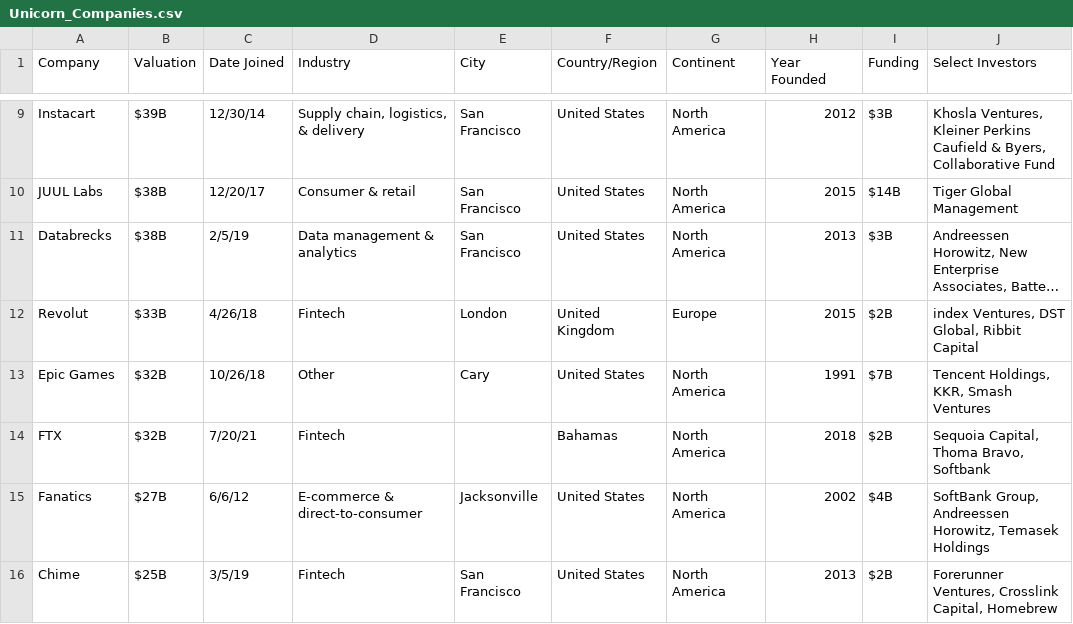
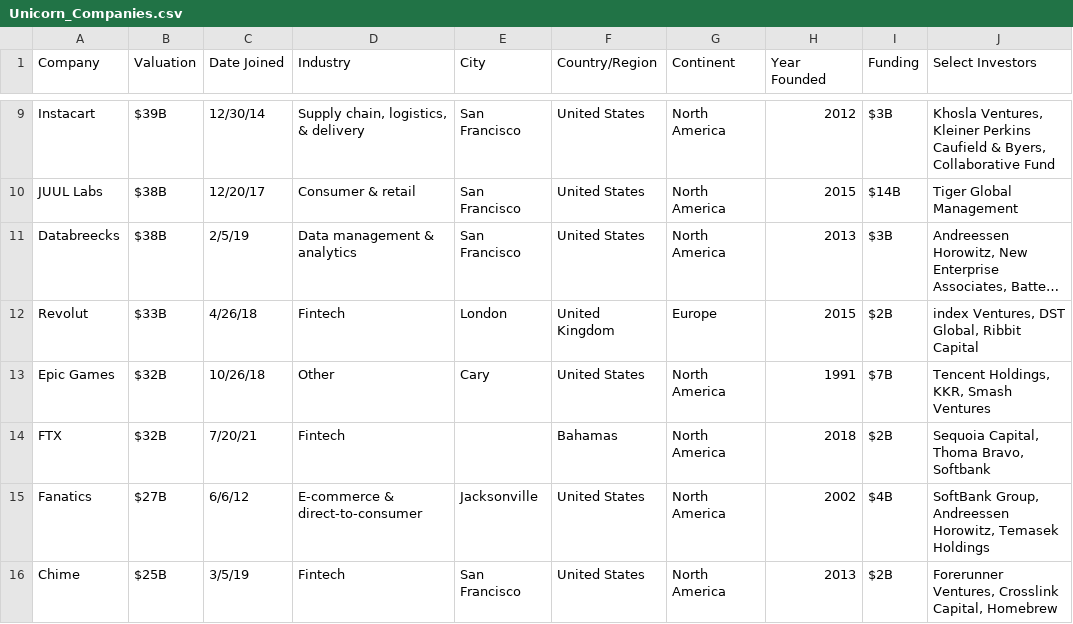
Before and after one commit to uxfab/portfolio, a CSV file: data/Unicorn_Companies.csv, drawn as a sheet; only a part is shown, gaps mark what is left out; long unchanged cells end in …; the diff names each change by its address in the sheet, - before the commit and + after, or states it on an @@ line.

```diff
--- a/data/Unicorn_Companies.csv
+++ b/data/Unicorn_Companies.csv
-A11 (Company): Databrecks
+A11 (Company): Databreecks
```
Also changed, not shown: 2 other files.
